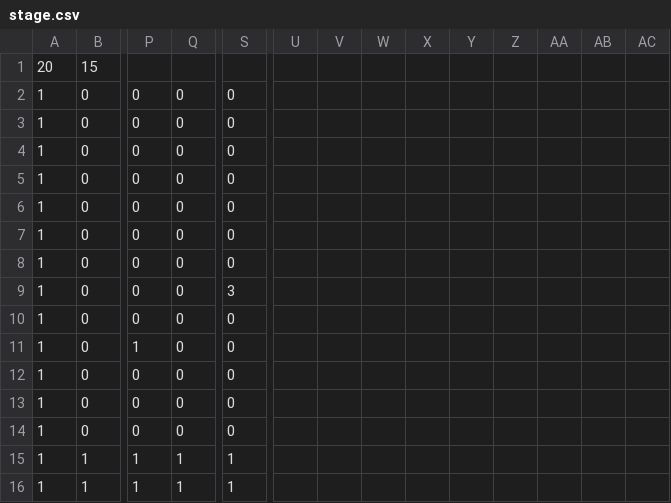
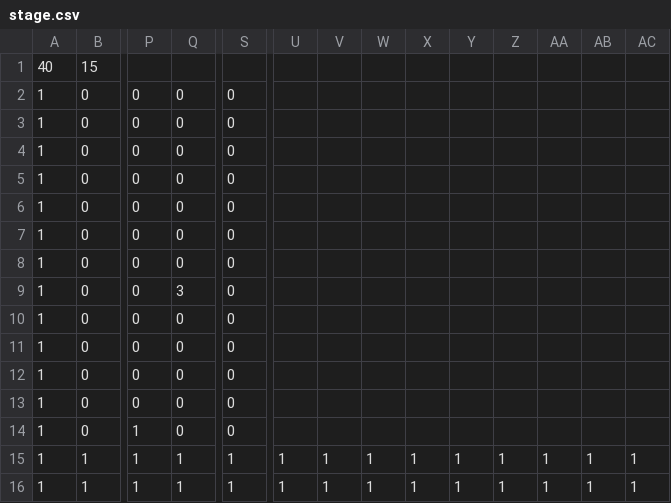
Before and after one commit to yamaguchi-reoo/C-Kadai, a CSV file: C++Kadai/C++Kadai/Resource/file/stage.csv, drawn as a sheet; only a part is shown, gaps mark what is left out; removed rows and columns are numbered as before the commit, all else as after; rows hold the shown columns only; the diff names each change by its address in the sheet, - before the commit and + after, or states it on an @@ line.

```diff
--- a/C++Kadai/C++Kadai/Resource/file/stage.csv
+++ b/C++Kadai/C++Kadai/Resource/file/stage.csv
-A1: 20
+A1: 40
-Q9: 0
+Q9: 3
-S9: 3
+S9: 0
-row 11: 1 | 0 | 1 | 0 | 0
+row 14: 1 | 0 | 1 | 0 | 0
-U15:U16: (empty)
+U15:U16: 1
-V15:V16: (empty)
+V15:V16: 1
-W15:W16: (empty)
+W15:W16: 1
-X15:X16: (empty)
+X15:X16: 1
-Y15:Y16: (empty)
+Y15:Y16: 1
-Z15:Z16: (empty)
+Z15:Z16: 1
-AA15:AA16: (empty)
+AA15:AA16: 1
-AB15:AB16: (empty)
+AB15:AB16: 1
-AC15:AC16: (empty)
+AC15:AC16: 1
```
Also changed, not shown: 30 other files.
